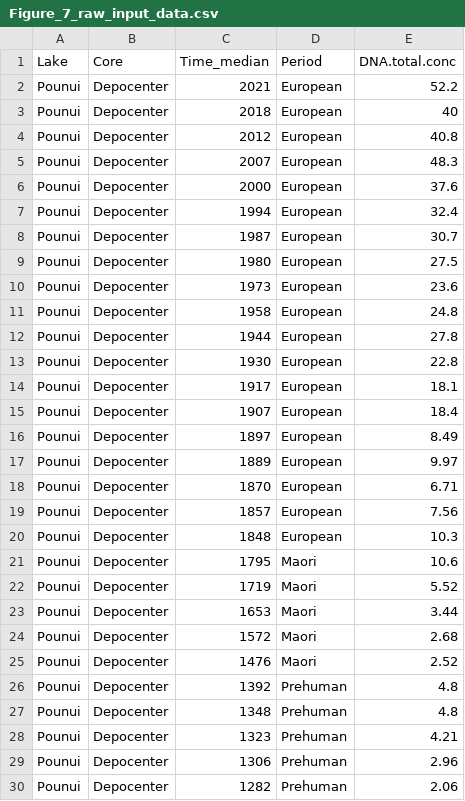
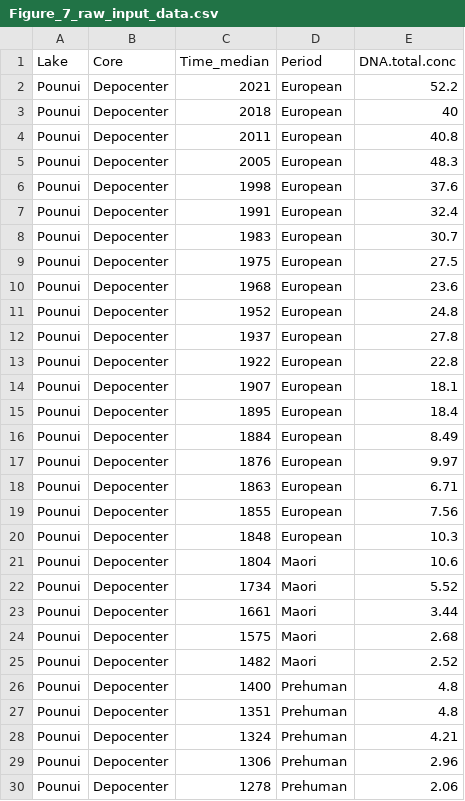
Before and after one commit to gthomsonlaing/Fish-sedDNA, a CSV file: Figure_7_raw_input_data.csv, drawn as a sheet; only a part is shown; the diff covers the shown part only.

Commit message:
Add files via upload

```diff
--- a/Figure_7_raw_input_data.csv
+++ b/Figure_7_raw_input_data.csv
@@ -3,28 +3,28 @@ Pounui,Depocenter,2021,European,52.2
 Pounui,Depocenter,2018,European,40
-Pounui,Depocenter,2012,European,40.8
-Pounui,Depocenter,2007,European,48.3
-Pounui,Depocenter,2000,European,37.6
-Pounui,Depocenter,1994,European,32.4
-Pounui,Depocenter,1987,European,30.7
-Pounui,Depocenter,1980,European,27.5
-Pounui,Depocenter,1973,European,23.6
-Pounui,Depocenter,1958,European,24.8
-Pounui,Depocenter,1944,European,27.8
-Pounui,Depocenter,1930,European,22.8
-Pounui,Depocenter,1917,European,18.1
-Pounui,Depocenter,1907,European,18.4
-Pounui,Depocenter,1897,European,8.49
-Pounui,Depocenter,1889,European,9.97
-Pounui,Depocenter,1870,European,6.71
-Pounui,Depocenter,1857,European,7.56
+Pounui,Depocenter,2011,European,40.8
+Pounui,Depocenter,2005,European,48.3
+Pounui,Depocenter,1998,European,37.6
+Pounui,Depocenter,1991,European,32.4
+Pounui,Depocenter,1983,European,30.7
+Pounui,Depocenter,1975,European,27.5
+Pounui,Depocenter,1968,European,23.6
+Pounui,Depocenter,1952,European,24.8
+Pounui,Depocenter,1937,European,27.8
+Pounui,Depocenter,1922,European,22.8
+Pounui,Depocenter,1907,European,18.1
+Pounui,Depocenter,1895,European,18.4
+Pounui,Depocenter,1884,European,8.49
+Pounui,Depocenter,1876,European,9.97
+Pounui,Depocenter,1863,European,6.71
+Pounui,Depocenter,1855,European,7.56
 Pounui,Depocenter,1848,European,10.3
-Pounui,Depocenter,1795,Maori,10.6
-Pounui,Depocenter,1719,Maori,5.52
-Pounui,Depocenter,1653,Maori,3.44
-Pounui,Depocenter,1572,Maori,2.68
-Pounui,Depocenter,1476,Maori,2.52
-Pounui,Depocenter,1392,Prehuman,4.8
-Pounui,Depocenter,1348,Prehuman,4.8
-Pounui,Depocenter,1323,Prehuman,4.21
+Pounui,Depocenter,1804,Maori,10.6
+Pounui,Depocenter,1734,Maori,5.52
+Pounui,Depocenter,1661,Maori,3.44
+Pounui,Depocenter,1575,Maori,2.68
+Pounui,Depocenter,1482,Maori,2.52
+Pounui,Depocenter,1400,Prehuman,4.8
+Pounui,Depocenter,1351,Prehuman,4.8
+Pounui,Depocenter,1324,Prehuman,4.21
 Pounui,Depocenter,1306,Prehuman,2.96
-Pounui,Depocenter,1282,Prehuman,2.06
+Pounui,Depocenter,1278,Prehuman,2.06
```
Also changed, not shown: 23 edited cells elsewhere in this file.
